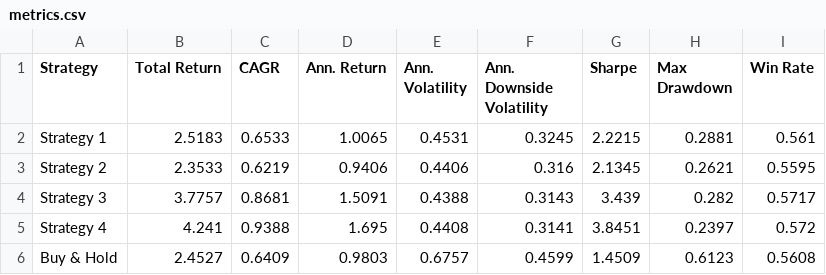
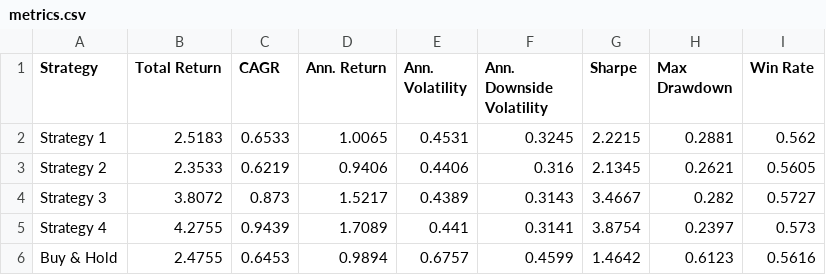
Before and after one commit to dof-studio/SPYDL1D, a CSV file: metrics.csv, drawn as a sheet.

```diff
--- a/metrics.csv
+++ b/metrics.csv
@@ -1,6 +1,6 @@
 Strategy,Total Return,CAGR,Ann. Return,Ann. Volatility,Ann. Downside Volatility,Sharpe,Max Drawdown,Win Rate
-Strategy 1,2.5183,0.6533,1.0065,0.4531,0.3245,2.2215,0.2881,0.561
-Strategy 2,2.3533,0.6219,0.9406,0.4406,0.316,2.1345,0.2621,0.5595
-Strategy 3,3.7757,0.8681,1.5091,0.4388,0.3143,3.439,0.282,0.5717
-Strategy 4,4.241,0.9388,1.695,0.4408,0.3141,3.8451,0.2397,0.572
-Buy & Hold,2.4527,0.6409,0.9803,0.6757,0.4599,1.4509,0.6123,0.5608
+Strategy 1,2.5183,0.6533,1.0065,0.4531,0.3245,2.2215,0.2881,0.562
+Strategy 2,2.3533,0.6219,0.9406,0.4406,0.316,2.1345,0.2621,0.5605
+Strategy 3,3.8072,0.873,1.5217,0.4389,0.3143,3.4667,0.282,0.5727
+Strategy 4,4.2755,0.9439,1.7089,0.441,0.3141,3.8754,0.2397,0.573
+Buy & Hold,2.4755,0.6453,0.9894,0.6757,0.4599,1.4642,0.6123,0.5616
```
Also changed, not shown: 1 other file.
